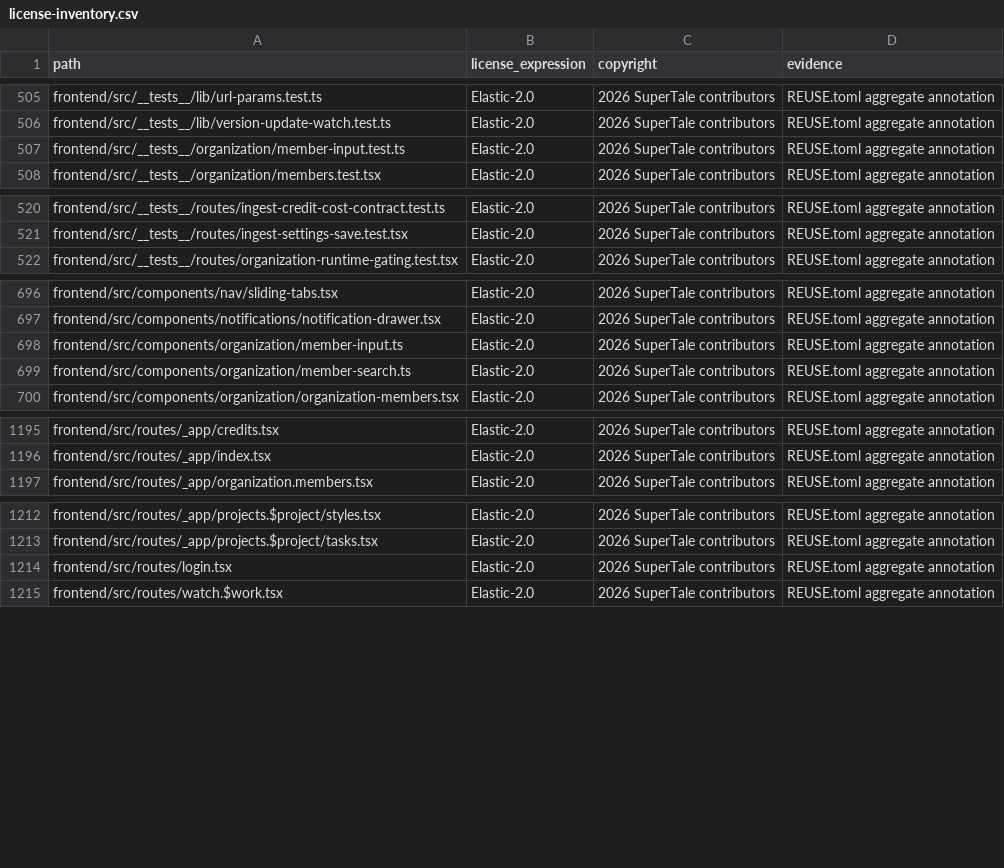
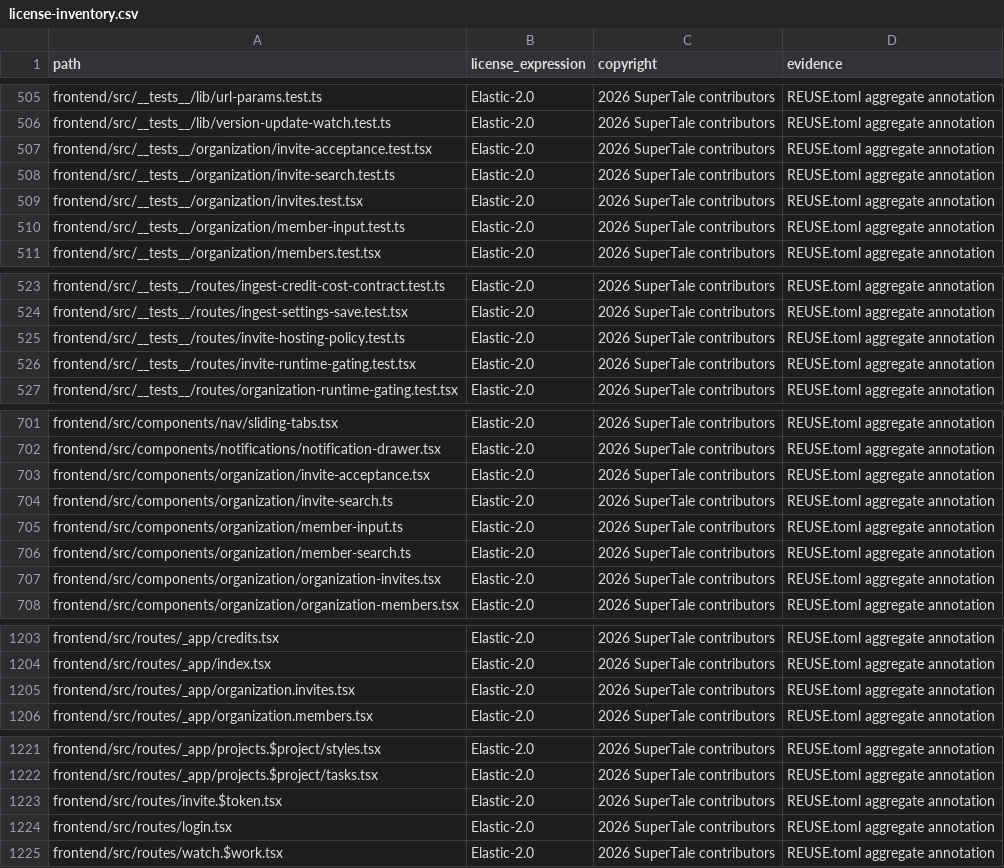
Before and after one commit to georgeatparallel/dramaclaw, a CSV file: license-inventory.csv, drawn as a sheet; only a part is shown, gaps mark what is left out; the diff names each change by its address in the sheet, - before the commit and + after, or states it on an @@ line.

```diff
--- a/license-inventory.csv
+++ b/license-inventory.csv
+row 507: frontend/src/__tests__/organization/invite-acceptance.test.tsx | Elastic-2.0 | 2026 SuperTale contributors | REUSE.toml aggregate annotation
+row 508: frontend/src/__tests__/organization/invite-search.test.ts | Elastic-2.0 | 2026 SuperTale contributors | REUSE.toml aggregate annotation
+row 509: frontend/src/__tests__/organization/invites.test.tsx | Elastic-2.0 | 2026 SuperTale contributors | REUSE.toml aggregate annotation
+row 525: frontend/src/__tests__/routes/invite-hosting-policy.test.ts | Elastic-2.0 | 2026 SuperTale contributors | REUSE.toml aggregate annotation
+row 526: frontend/src/__tests__/routes/invite-runtime-gating.test.tsx | Elastic-2.0 | 2026 SuperTale contributors | REUSE.toml aggregate annotation
+row 703: frontend/src/components/organization/invite-acceptance.tsx | Elastic-2.0 | 2026 SuperTale contributors | REUSE.toml aggregate annotation
+row 704: frontend/src/components/organization/invite-search.ts | Elastic-2.0 | 2026 SuperTale contributors | REUSE.toml aggregate annotation
+row 707: frontend/src/components/organization/organization-invites.tsx | Elastic-2.0 | 2026 SuperTale contributors | REUSE.toml aggregate annotation
+row 1205: frontend/src/routes/_app/organization.invites.tsx | Elastic-2.0 | 2026 SuperTale contributors | REUSE.toml aggregate annotation
+row 1223: frontend/src/routes/invite.$token.tsx | Elastic-2.0 | 2026 SuperTale contributors | REUSE.toml aggregate annotation
```
Also changed, not shown: 20 other files.
